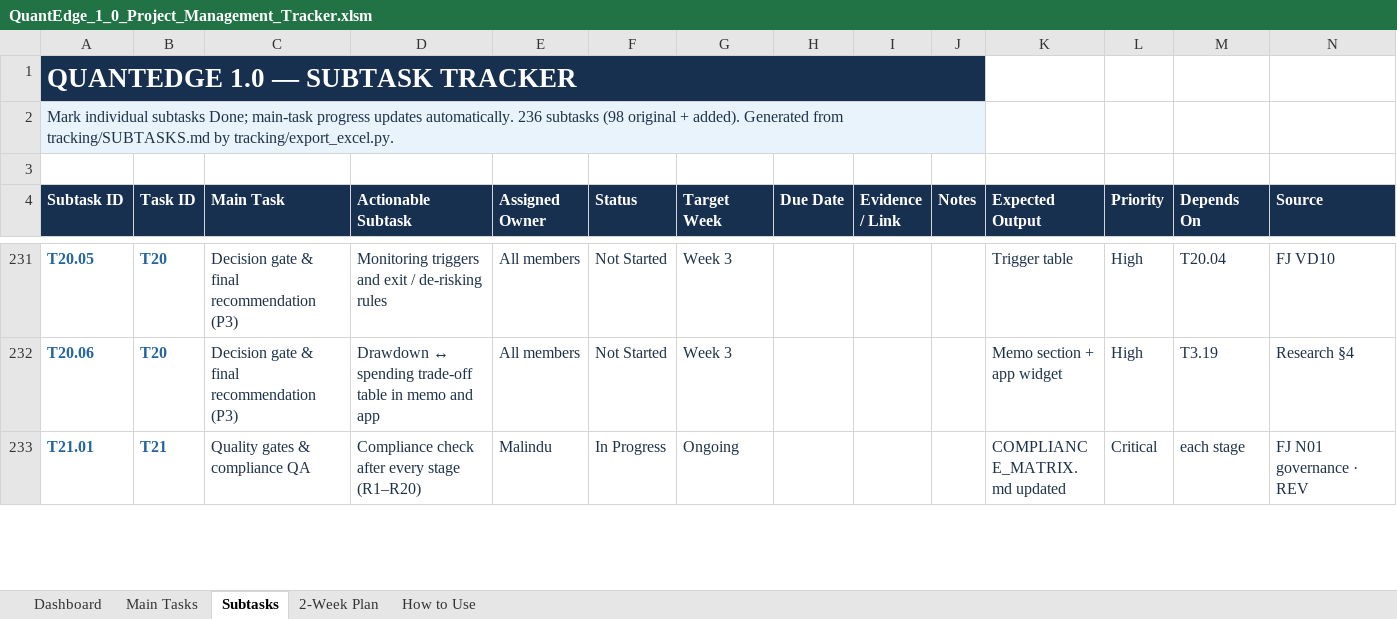
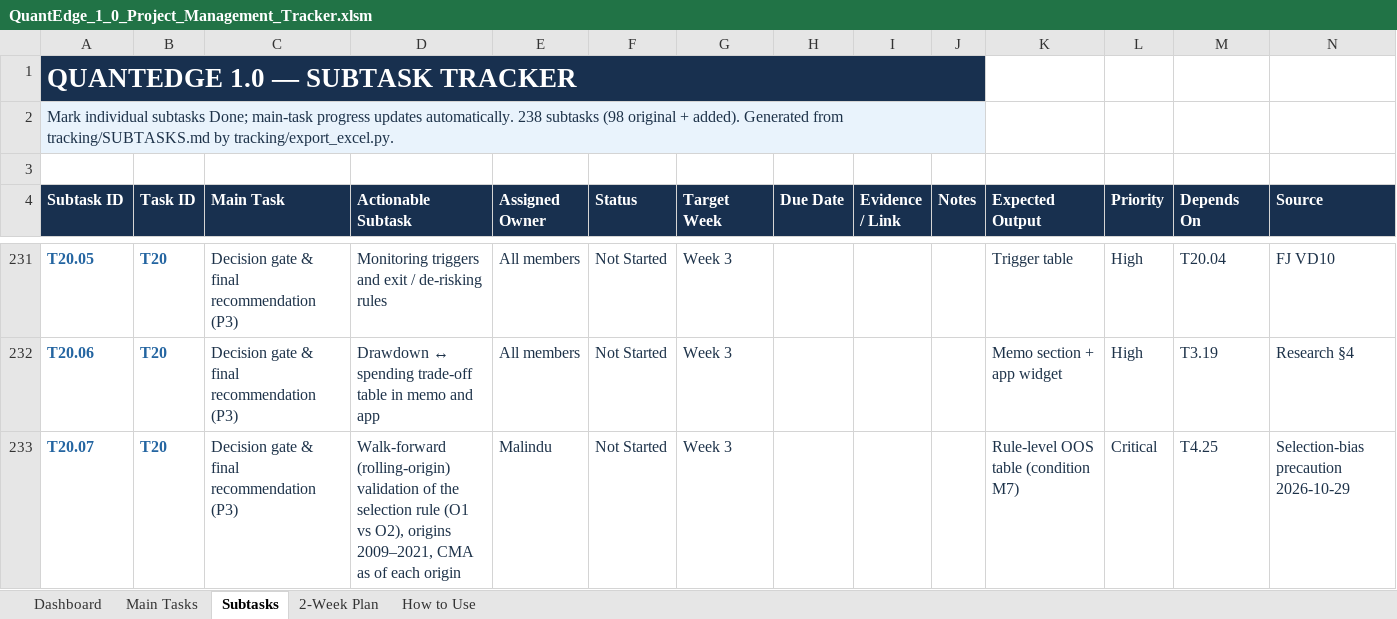
Before and after one commit to MalinduLokuge/Quant-Edge-Final-Challenge-Team-Alpha-Guard, an Excel workbook: tracking/exports/QuantEdge_1_0_Project_Management_Tracker.xlsm, sheet Subtasks, drawn as a sheet; only a part is shown, gaps mark what is left out; the shorter side is filled out with more unchanged rows; values as stored, in another font and other column widths than the file's, no borders; conditional formats not drawn; the diff covers the shown part only; the diff names each change by its address in the sheet, - before the commit and + after, or states it on an @@ line.

```diff
--- a/tracking/exports/QuantEdge_1_0_Project_Management_Tracker.xlsm (sheet Subtasks)
+++ b/tracking/exports/QuantEdge_1_0_Project_Management_Tracker.xlsm (sheet Subtasks)
-A2 (Subtask ID): …updates automatically. 236 subtasks (98…
+A2 (Subtask ID): …updates automatically. 238 subtasks (98…
+row 233: T20.07 | T20 | Decision gate & final recommendation (P3) | Walk-forward (rolling-origin) validation of the selection rule (O1 vs O2), origins 2009–2021, CMA as of each origin | Malindu | Not Started | Week 3 |  |  |  | Rule-level OOS table (condition M7) | Critical | T4.25 | Selection-bias precaution 2026-10-29
```
Also changed, not shown: 1 added row and 9 edited cells elsewhere in this sheet, sheet Main Tasks, sheet Dashboard, tracking/exports/QuantEdge_FigJam_Pipeline_Block_Reference.xlsm, 9 other files.
